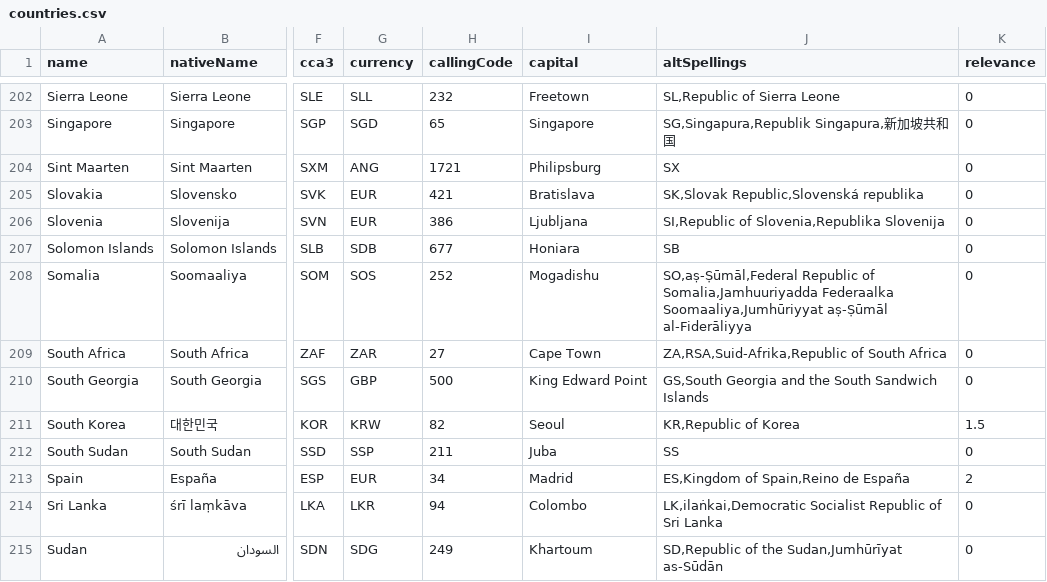
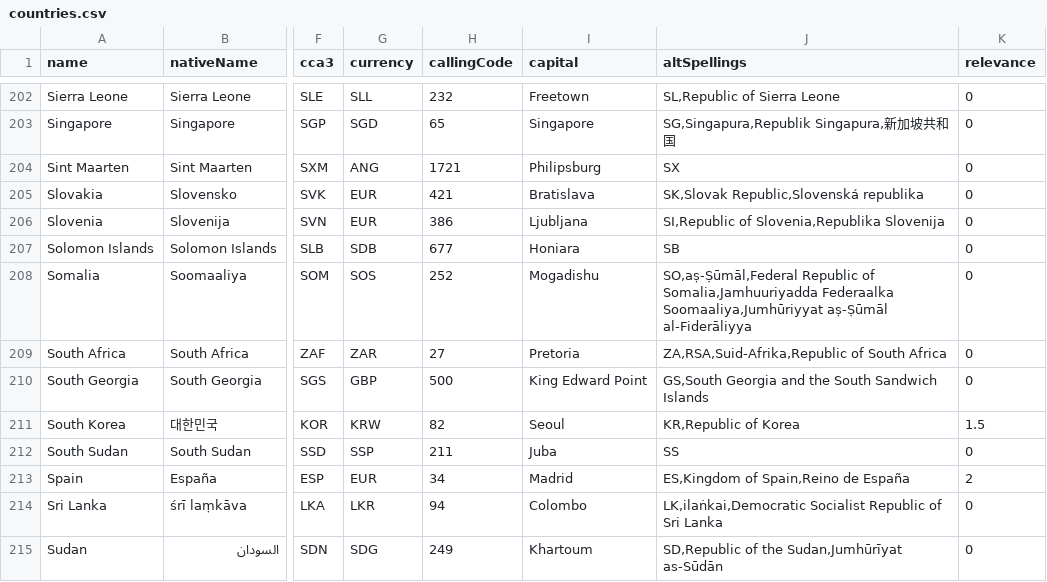
Before and after one commit to mledoze/countries, a CSV file: dist/countries.csv, drawn as a sheet; only a part is shown, gaps mark what is left out; the diff names each change by its address in the sheet, - before the commit and + after, or states it on an @@ line.

```diff
--- a/dist/countries.csv
+++ b/dist/countries.csv
-I209 (capital): Cape Town
+I209 (capital): Pretoria
```
Also changed, not shown: 3 other files.
